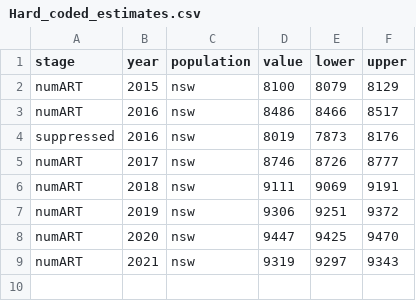
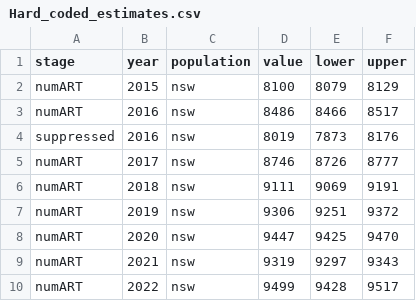
Before and after one commit to The-Kirby-Institute/Cascade_calculations, a CSV file: HIV/data/Hard_coded_estimates.csv, drawn as a sheet.

Commit message:
Added 2022 NSW treatment numbers

```diff
--- a/HIV/data/Hard_coded_estimates.csv
+++ b/HIV/data/Hard_coded_estimates.csv
@@ -9 +9,2 @@ numART,2020,nsw,9447,9425,9470
 numART,2021,nsw,9319,9297,9343
+numART,2022,nsw,9499,9428,9517
```
